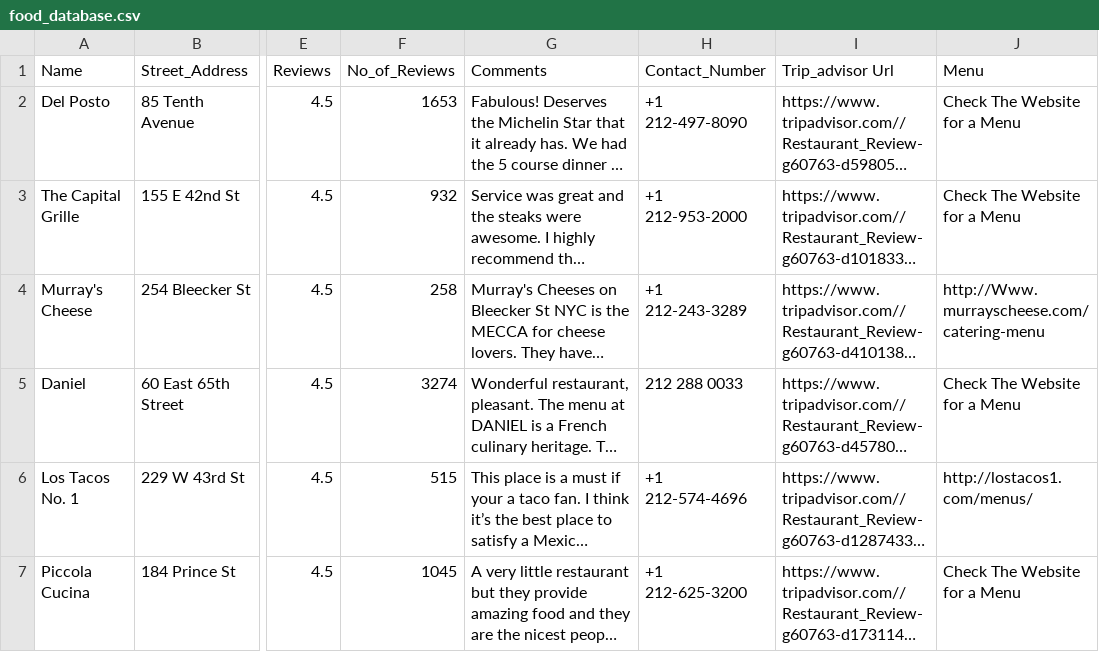
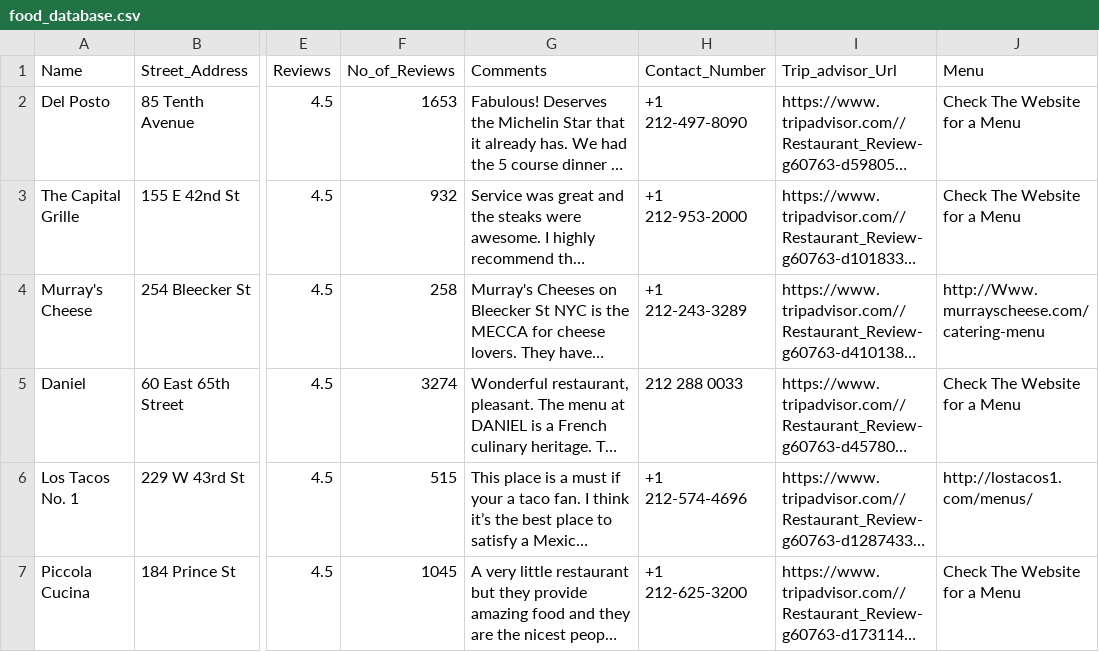
Before and after one commit to kevinadriano1/urbaneat, a CSV file: main/food_database.csv, drawn as a sheet; only a part is shown, gaps mark what is left out; long unchanged cells end in …; the diff names each change by its address in the sheet, - before the commit and + after, or states it on an @@ line.

```diff
--- a/main/food_database.csv
+++ b/main/food_database.csv
-I1: Trip_advisor Url
+I1: Trip_advisor_Url
```
Also changed, not shown: 9 other files.
